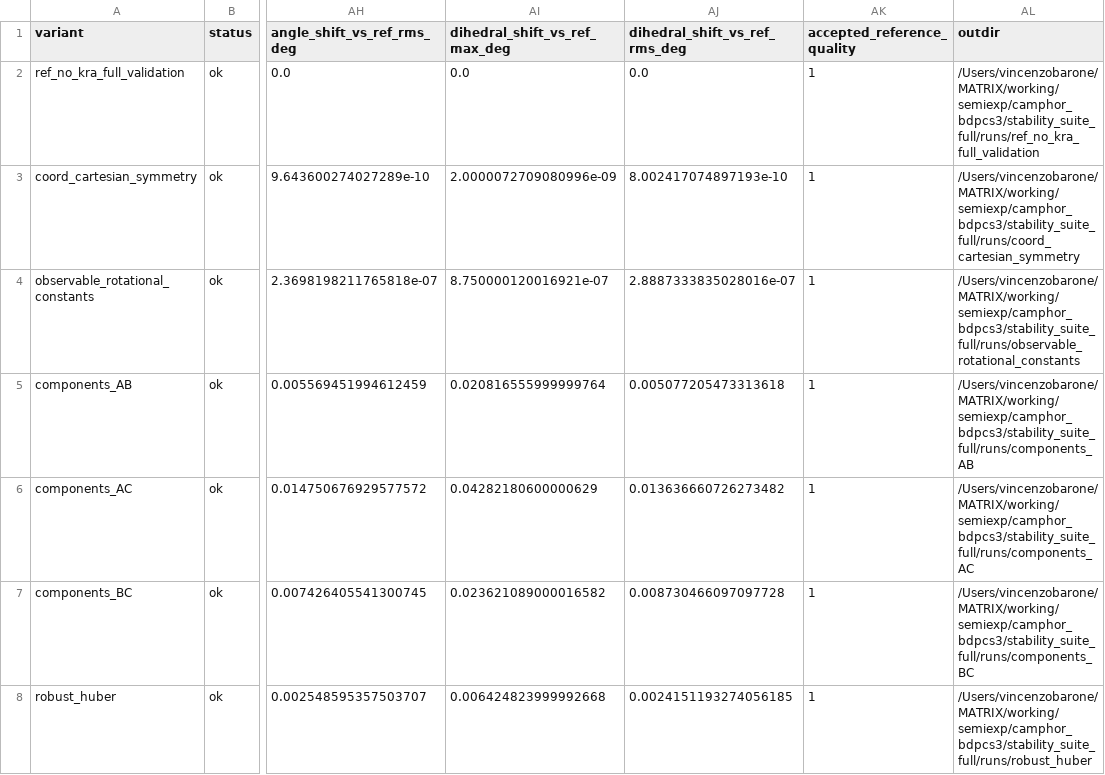
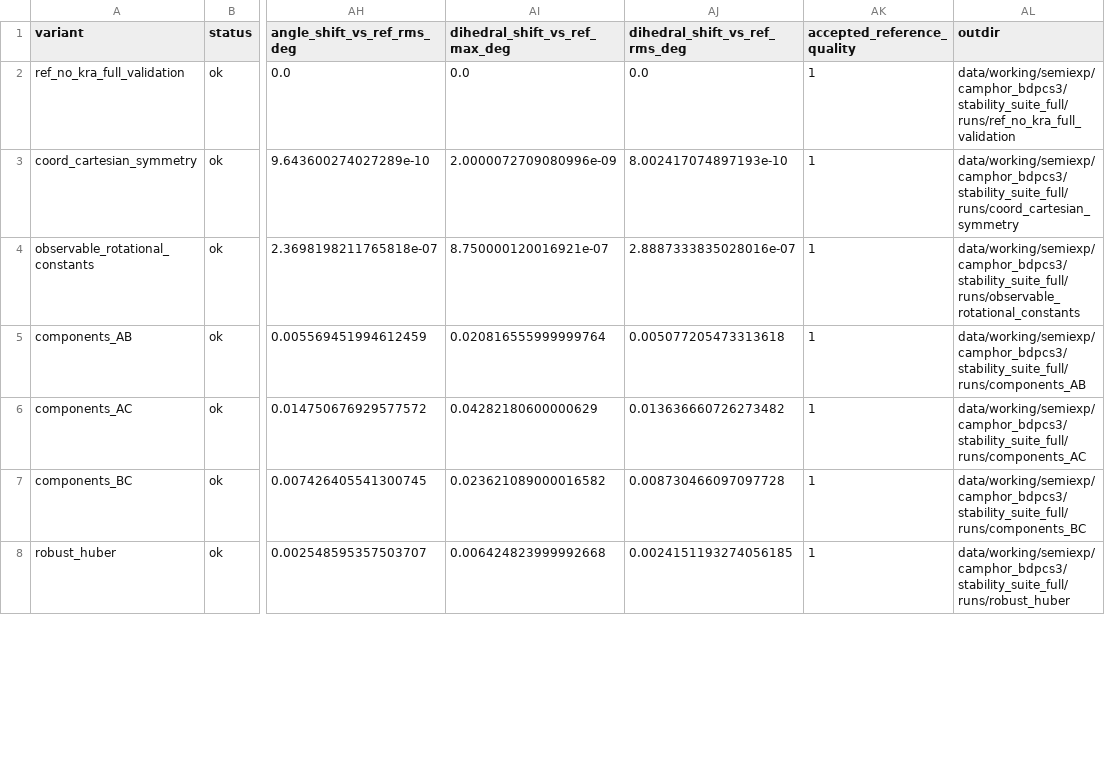
Before and after one commit to yogibubu/morpheus, a CSV file: revised_version/data/camphor/camphor_stability_summary.csv, drawn as a sheet; only a part is shown, gaps mark what is left out; the diff covers the shown part only; the diff names each change by its address in the sheet, - before the commit and + after, or states it on an @@ line.

```diff
--- a/revised_version/data/camphor/camphor_stability_summary.csv
+++ b/revised_version/data/camphor/camphor_stability_summary.csv
-AL2 (outdir): /Users/vincenzobarone/MATRIX/working/semiexp/camphor_bdpcs3/stability_suite_full/runs/ref_no_kra_full_validation
+AL2 (outdir): data/working/semiexp/camphor_bdpcs3/stability_suite_full/runs/ref_no_kra_full_validation
-AL3 (outdir): /Users/vincenzobarone/MATRIX/working/semiexp/camphor_bdpcs3/stability_suite_full/runs/coord_cartesian_symmetry
+AL3 (outdir): data/working/semiexp/camphor_bdpcs3/stability_suite_full/runs/coord_cartesian_symmetry
-AL4 (outdir): /Users/vincenzobarone/MATRIX/working/semiexp/camphor_bdpcs3/stability_suite_full/runs/observable_rotational_constants
+AL4 (outdir): data/working/semiexp/camphor_bdpcs3/stability_suite_full/runs/observable_rotational_constants
-AL5 (outdir): /Users/vincenzobarone/MATRIX/working/semiexp/camphor_bdpcs3/stability_suite_full/runs/components_AB
+AL5 (outdir): data/working/semiexp/camphor_bdpcs3/stability_suite_full/runs/components_AB
-AL6 (outdir): /Users/vincenzobarone/MATRIX/working/semiexp/camphor_bdpcs3/stability_suite_full/runs/components_AC
+AL6 (outdir): data/working/semiexp/camphor_bdpcs3/stability_suite_full/runs/components_AC
-AL7 (outdir): /Users/vincenzobarone/MATRIX/working/semiexp/camphor_bdpcs3/stability_suite_full/runs/components_BC
+AL7 (outdir): data/working/semiexp/camphor_bdpcs3/stability_suite_full/runs/components_BC
-AL8 (outdir): /Users/vincenzobarone/MATRIX/working/semiexp/camphor_bdpcs3/stability_suite_full/runs/robust_huber
+AL8 (outdir): data/working/semiexp/camphor_bdpcs3/stability_suite_full/runs/robust_huber
```
Also changed, not shown: 20 edited cells elsewhere in this file, revised_version/data/camphor/camphor_final_validation_runs.csv, 16 other files.
